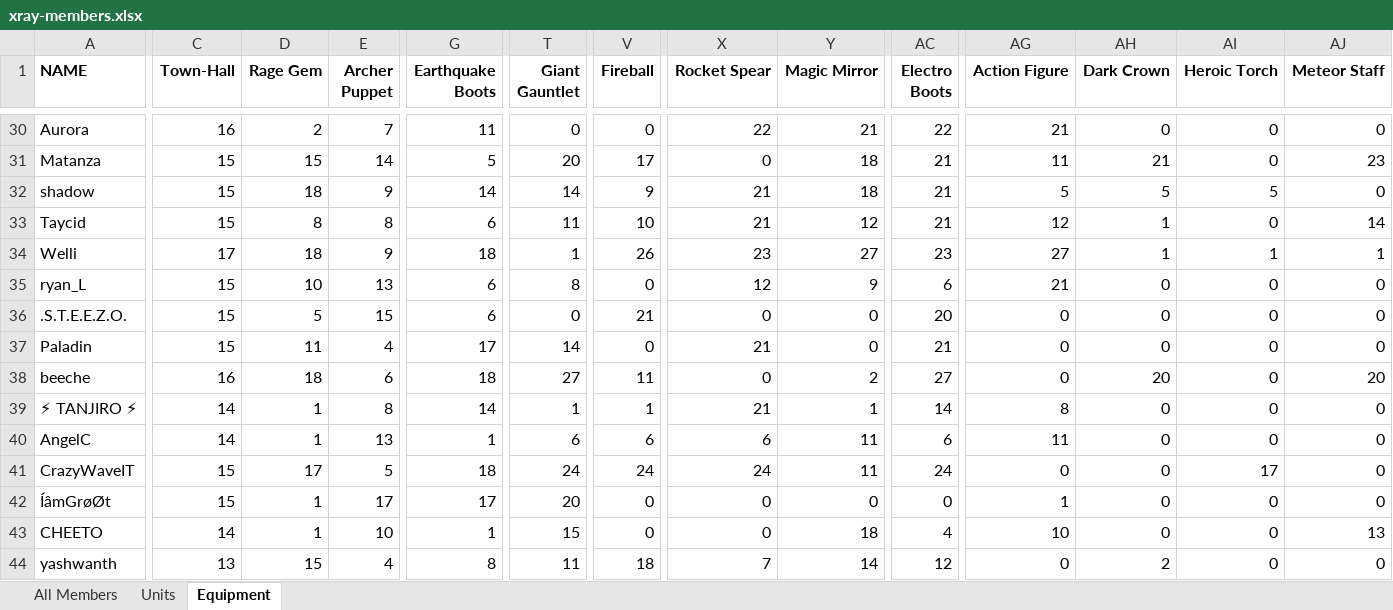
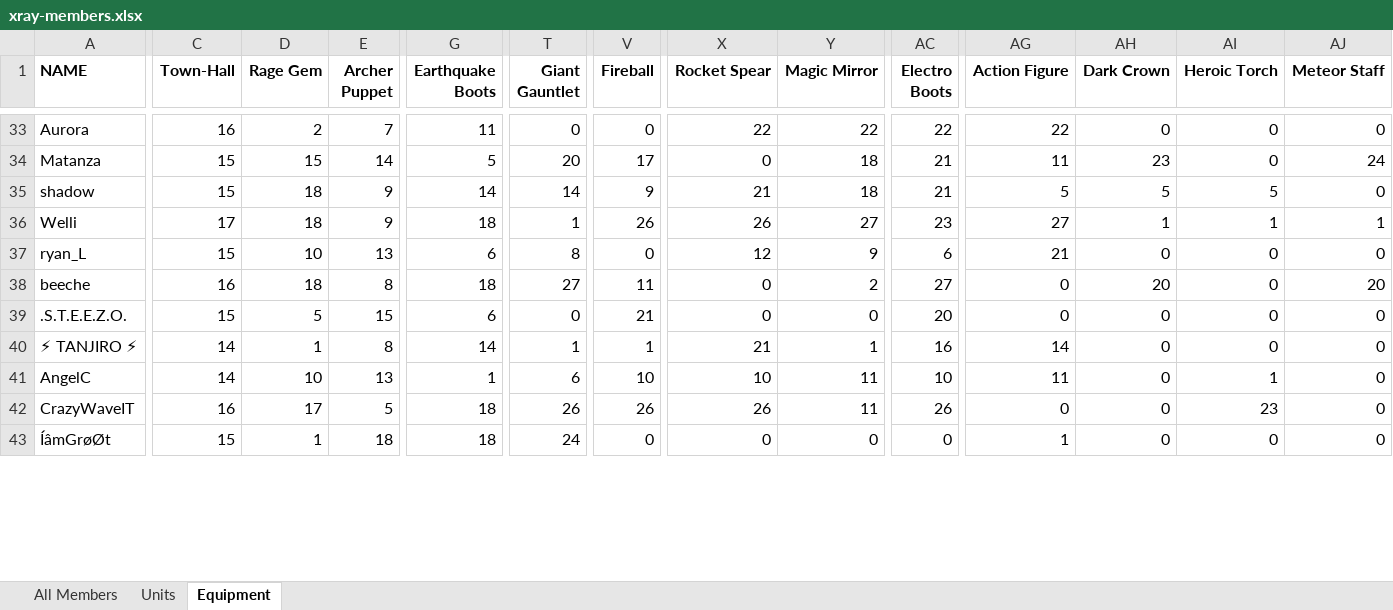
Before and after one commit to snedpie/x-ray, an Excel workbook: inputs/xray-members.xlsx, sheet Equipment, drawn as a sheet; only a part is shown, gaps mark what is left out; values as stored, in another font and other column widths than the file's, no borders; charts and pictures and conditional formats not drawn; removed rows and columns are numbered as before the commit, all else as after; rows hold the shown columns only; the diff covers the shown part only; the diff names each change by its address in the sheet, - before the commit and + after, or states it on an @@ line.

```diff
--- a/inputs/xray-members.xlsx (sheet Equipment)
+++ b/inputs/xray-members.xlsx (sheet Equipment)
-Y33 (Magic Mirror): 21
+Y33 (Magic Mirror): 22
-AG33 (Action Figure): 21
+AG33 (Action Figure): 22
-AH34 (Dark Crown): 21
+AH34 (Dark Crown): 23
-AJ34 (Meteor Staff): 23
+AJ34 (Meteor Staff): 24
-row 33: Taycid | 15 | 8 | 8 | 6 | 11 | 10 | 21 | 12 | 21 | 12 | 1 | 0 | 14
-X36 (Rocket Spear): 23
+X36 (Rocket Spear): 26
+row 38: beeche | 16 | 18 | 8 | 18 | 27 | 11 | 0 | 2 | 27 | 0 | 20 | 0 | 20
-row 37: Paladin | 15 | 11 | 4 | 17 | 14 | 0 | 21 | 0 | 21 | 0 | 0 | 0 | 0
-row 38: beeche | 16 | 18 | 6 | 18 | 27 | 11 | 0 | 2 | 27 | 0 | 20 | 0 | 20
-AC40 (Electro Boots): 14
+AC40 (Electro Boots): 16
-AG40 (Action Figure): 8
+AG40 (Action Figure): 14
-D41 (Rage Gem): 1
+D41 (Rage Gem): 10
-V41 (Fireball): 6
+V41 (Fireball): 10
-X41 (Rocket Spear): 6
+X41 (Rocket Spear): 10
-AC41 (Electro Boots): 6
+AC41 (Electro Boots): 10
-AI41 (Heroic Torch): 0
+AI41 (Heroic Torch): 1
-C42 (Town-Hall): 15
+C42 (Town-Hall): 16
-T42 (Giant Gauntlet): 24
+T42 (Giant Gauntlet): 26
-V42 (Fireball): 24
+V42 (Fireball): 26
-X42 (Rocket Spear): 24
+X42 (Rocket Spear): 26
-AC42 (Electro Boots): 24
+AC42 (Electro Boots): 26
-AI42 (Heroic Torch): 17
+AI42 (Heroic Torch): 23
-E43 (Archer Puppet): 17
+E43 (Archer Puppet): 18
-G43 (Earthquake Boots): 17
+G43 (Earthquake Boots): 18
-T43 (Giant Gauntlet): 20
+T43 (Giant Gauntlet): 24
-row 43: CHEETO | 14 | 1 | 10 | 1 | 15 | 0 | 0 | 18 | 4 | 10 | 0 | 0 | 13
-row 44: yashwanth | 13 | 15 | 4 | 8 | 11 | 18 | 7 | 14 | 12 | 0 | 2 | 0 | 0
```
Also changed, not shown: 14 added rows, 9 removed rows, 1 moved row and 27 edited cells elsewhere in this sheet, sheet Units, sheet All Members, inputs/cwl-responses.xlsx, 3 other files.
